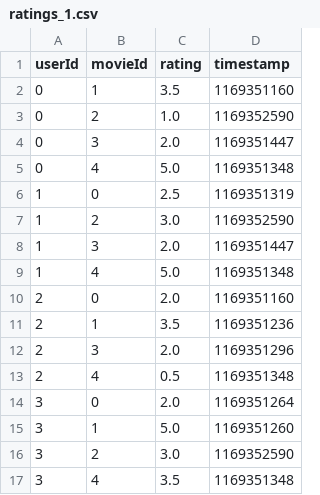
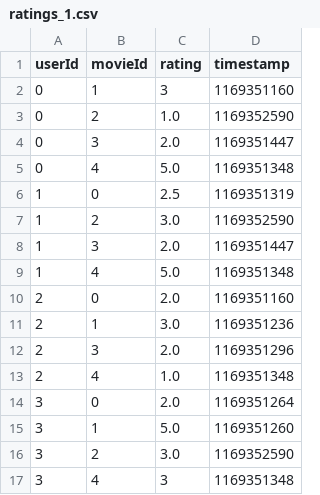
Before and after one commit to vicbeldo98/TFM, a CSV file: data/raw/small-test/ratings_1.csv, drawn as a sheet.

Commit message:
user-based with balanced approach

```diff
--- a/data/raw/small-test/ratings_1.csv
+++ b/data/raw/small-test/ratings_1.csv
@@ -1,3 +1,3 @@
 userId,movieId,rating,timestamp
-0,1,3.5,1169351160
+0,1,3,1169351160
 0,2,1.0,1169352590
@@ -10,5 +10,5 @@ userId,movieId,rating,timestamp
 2,0,2.0,1169351160
-2,1,3.5,1169351236
+2,1,3.0,1169351236
 2,3,2.0,1169351296
-2,4,0.5,1169351348
+2,4,1.0,1169351348
 3,0,2.0,1169351264
@@ -16,2 +16,2 @@ userId,movieId,rating,timestamp
 3,2,3.0,1169352590
-3,4,3.5,1169351348
+3,4,3,1169351348
```
Also changed, not shown: 21 other files.
